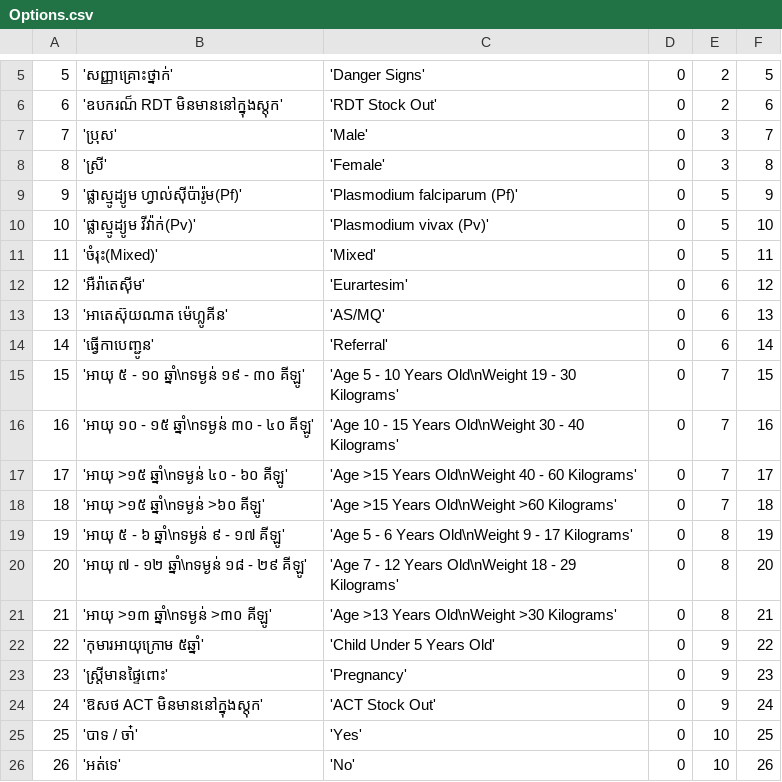
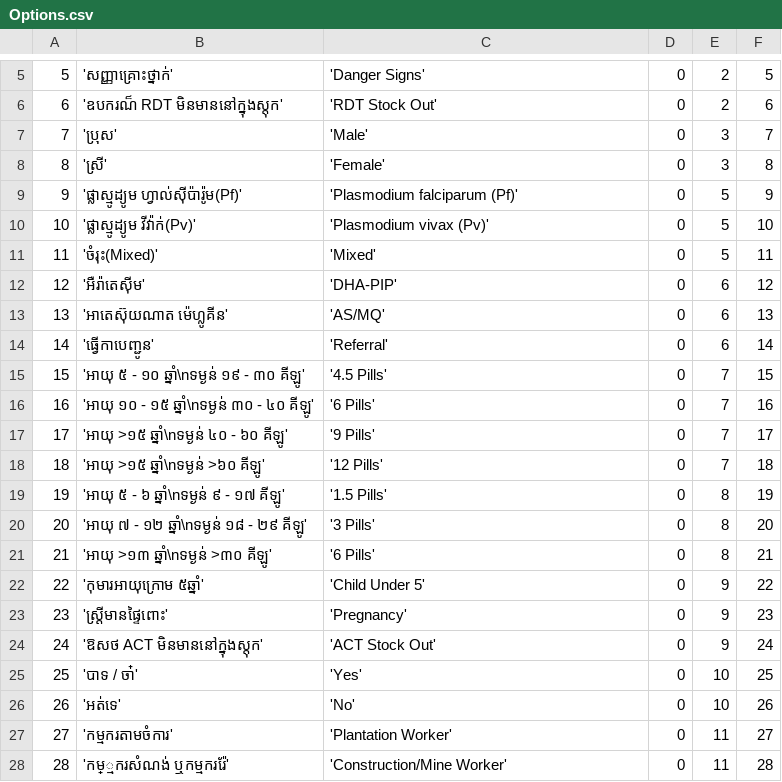
Before and after one commit to EyeSeeTea/pictureapp, a CSV file: app/src/cambodia/assets/Options.csv, drawn as a sheet; only a part is shown, gaps mark what is left out; the shorter side is filled out with more unchanged rows.

Commit message:
Update cambodia option names

```diff
--- a/app/src/cambodia/assets/Options.csv
+++ b/app/src/cambodia/assets/Options.csv
@@ -11,13 +11,13 @@
 11;'ចំរុះ(Mixed)';'Mixed';0;5;11
-12;'អឺរ៉ាតេស៊ីម';'Eurartesim';0;6;12
+12;'អឺរ៉ាតេស៊ីម';'DHA-PIP';0;6;12
 13;'អាតេស៊ុយណាត ម៉េហ្លូគីន';'AS/MQ';0;6;13
 14;'ធ្វើកាបេញ្ជូន';'Referral';0;6;14
-15;'អាយុ ៥ - ១០ ឆ្នាំ\nទម្ងន់ ១៩ - ៣០ គីឡូ';'Age 5 - 10 Years Old\nWeight 19 - 30 Kilograms';0;7;15
-16;'អាយុ ១០ - ១៥ ឆ្នាំ\nទម្ងន់ ៣០ - ៤០ គីឡូ';'Age 10 - 15 Years Old\nWeight 30 - 40 Kilograms';0;7;16
-17;'អាយុ >១៥ ឆ្នាំ\nទម្ងន់ ៤០ - ៦០ គីឡូ';'Age >15 Years Old\nWeight 40 - 60 Kilograms';0;7;17
-18;'អាយុ >១៥ ឆ្នាំ\nទម្ងន់ >៦០ គីឡូ';'Age >15 Years Old\nWeight >60 Kilograms';0;7;18
-19;'អាយុ ៥ - ៦ ឆ្នាំ\nទម្ងន់ ៩ - ១៧ គីឡូ';'Age 5 - 6 Years Old\nWeight 9 - 17 Kilograms';0;8;19
-20;'អាយុ ៧ - ១២ ឆ្នាំ\nទម្ងន់ ១៨ - ២៩ គីឡូ';'Age 7 - 12 Years Old\nWeight 18 - 29 Kilograms';0;8;20
-21;'អាយុ >១៣ ឆ្នាំ\nទម្ងន់ >៣០ គីឡូ';'Age >13 Years Old\nWeight >30 Kilograms';0;8;21
-22;'កុមារអាយុក្រោម ៥ឆ្នាំ';'Child Under 5 Years Old';0;9;22
+15;'អាយុ ៥ - ១០ ឆ្នាំ\nទម្ងន់ ១៩ - ៣០ គីឡូ';'4.5 Pills';0;7;15
+16;'អាយុ ១០ - ១៥ ឆ្នាំ\nទម្ងន់ ៣០ - ៤០ គីឡូ';'6 Pills';0;7;16
+17;'អាយុ >១៥ ឆ្នាំ\nទម្ងន់ ៤០ - ៦០ គីឡូ';'9 Pills';0;7;17
+18;'អាយុ >១៥ ឆ្នាំ\nទម្ងន់ >៦០ គីឡូ';'12 Pills';0;7;18
+19;'អាយុ ៥ - ៦ ឆ្នាំ\nទម្ងន់ ៩ - ១៧ គីឡូ';'1.5 Pills';0;8;19
+20;'អាយុ ៧ - ១២ ឆ្នាំ\nទម្ងន់ ១៨ - ២៩ គីឡូ';'3 Pills';0;8;20
+21;'អាយុ >១៣ ឆ្នាំ\nទម្ងន់ >៣០ គីឡូ';'6 Pills';0;8;21
+22;'កុមារអាយុក្រោម ៥ឆ្នាំ';'Child Under 5';0;9;22
 23;'ស្រី្តមានផ្ទៃពោះ';'Pregnancy';0;9;23
```
Also changed, not shown: 4 other files.
